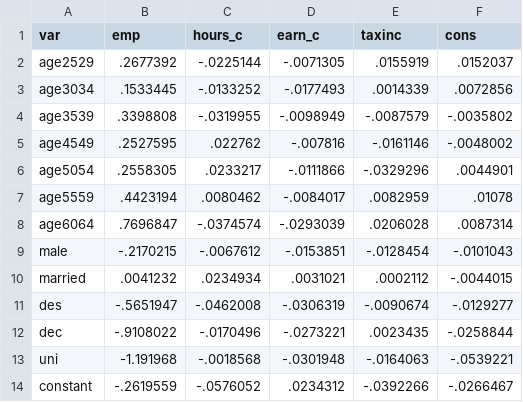
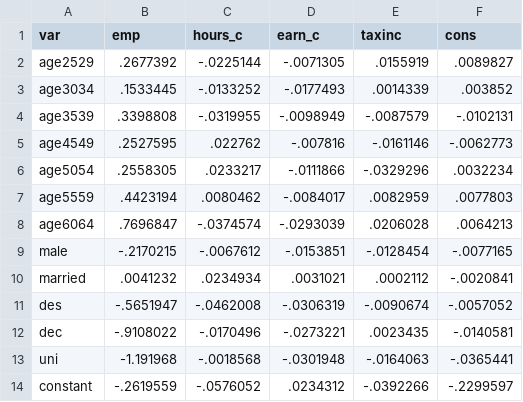
Before and after one commit to CREEi-models/simfin, a CSV file: simfin/params/COVID_age_effects.csv, drawn as a sheet.

```diff
--- a/simfin/params/COVID_age_effects.csv
+++ b/simfin/params/COVID_age_effects.csv
@@ -1,14 +1,14 @@
 var,emp,hours_c,earn_c,taxinc,cons
-"age2529",.2677392,-.0225144,-.0071305,.0155919,.0152037
-"age3034",.1533445,-.0133252,-.0177493,.0014339,.0072856
-"age3539",.3398808,-.0319955,-.0098949,-.0087579,-.0035802
-"age4549",.2527595,.022762,-.007816,-.0161146,-.0048002
-"age5054",.2558305,.0233217,-.0111866,-.0329296,.0044901
-"age5559",.4423194,.0080462,-.0084017,.0082959,.01078
-"age6064",.7696847,-.0374574,-.0293039,.0206028,.0087314
-"male",-.2170215,-.0067612,-.0153851,-.0128454,-.0101043
-"married",.0041232,.0234934,.0031021,.0002112,-.0044015
-"des",-.5651947,-.0462008,-.0306319,-.0090674,-.0129277
-"dec",-.9108022,-.0170496,-.0273221,.0023435,-.0258844
-"uni",-1.191968,-.0018568,-.0301948,-.0164063,-.0539221
-"constant",-.2619559,-.0576052,.0234312,-.0392266,-.0266467
+"age2529",.2677392,-.0225144,-.0071305,.0155919,.0089827
+"age3034",.1533445,-.0133252,-.0177493,.0014339,.003852
+"age3539",.3398808,-.0319955,-.0098949,-.0087579,-.0102131
+"age4549",.2527595,.022762,-.007816,-.0161146,-.0062773
+"age5054",.2558305,.0233217,-.0111866,-.0329296,.0032234
+"age5559",.4423194,.0080462,-.0084017,.0082959,.0077803
+"age6064",.7696847,-.0374574,-.0293039,.0206028,.0064213
+"male",-.2170215,-.0067612,-.0153851,-.0128454,-.0077165
+"married",.0041232,.0234934,.0031021,.0002112,-.0020841
+"des",-.5651947,-.0462008,-.0306319,-.0090674,-.0057052
+"dec",-.9108022,-.0170496,-.0273221,.0023435,-.0140581
+"uni",-1.191968,-.0018568,-.0301948,-.0164063,-.0365441
+"constant",-.2619559,-.0576052,.0234312,-.0392266,-.2299597
```
Also changed, not shown: 18 other files.
